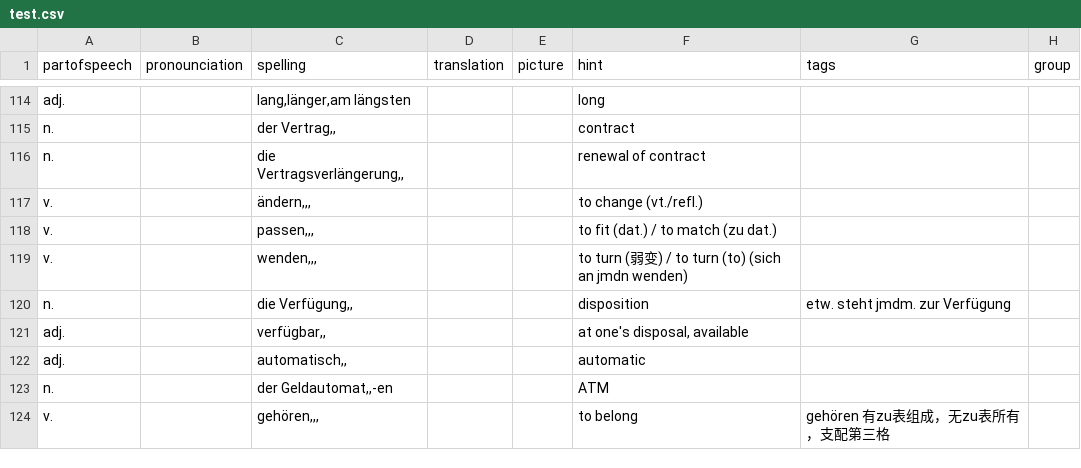
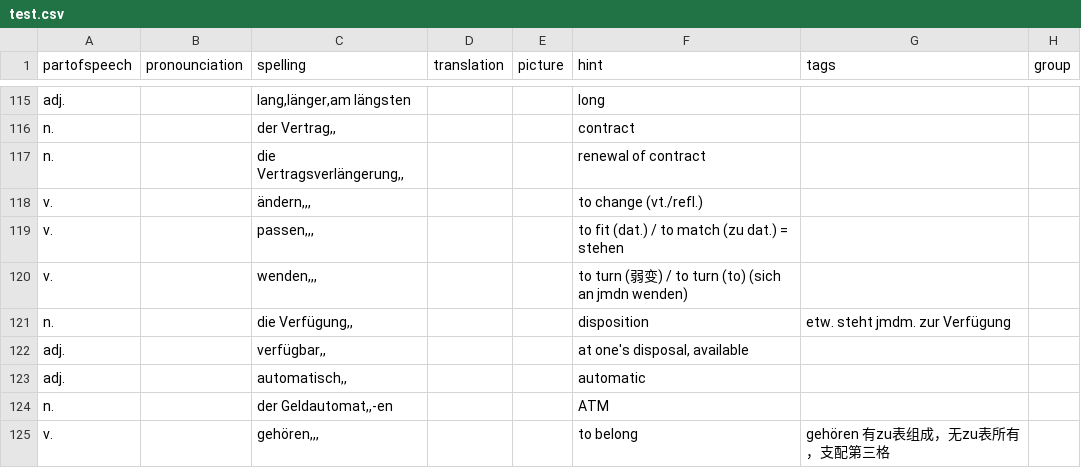
Before and after one commit to illuminati360/deutsch, a CSV file: data/test.csv, drawn as a sheet; only a part is shown, gaps mark what is left out; the diff covers the shown part only.

```diff
--- a/data/test.csv
+++ b/data/test.csv
@@ -117,3 +118,3 @@ n.;;die Vertragsverlängerung,,;;;renewal of contract;;
 v.;;ändern,,,;;;to change (vt./refl.);;
-v.;;passen,,,;;;to fit (dat.) / to match (zu dat.);;
+v.;;passen,,,;;;to fit (dat.) / to match (zu dat.) = stehen;;
 v.;;wenden,,,;;;to turn (弱变) / to turn (to) (sich an jmdn wenden);;
```
Also changed, not shown: 24 added rows elsewhere in this file, 7 other files.
